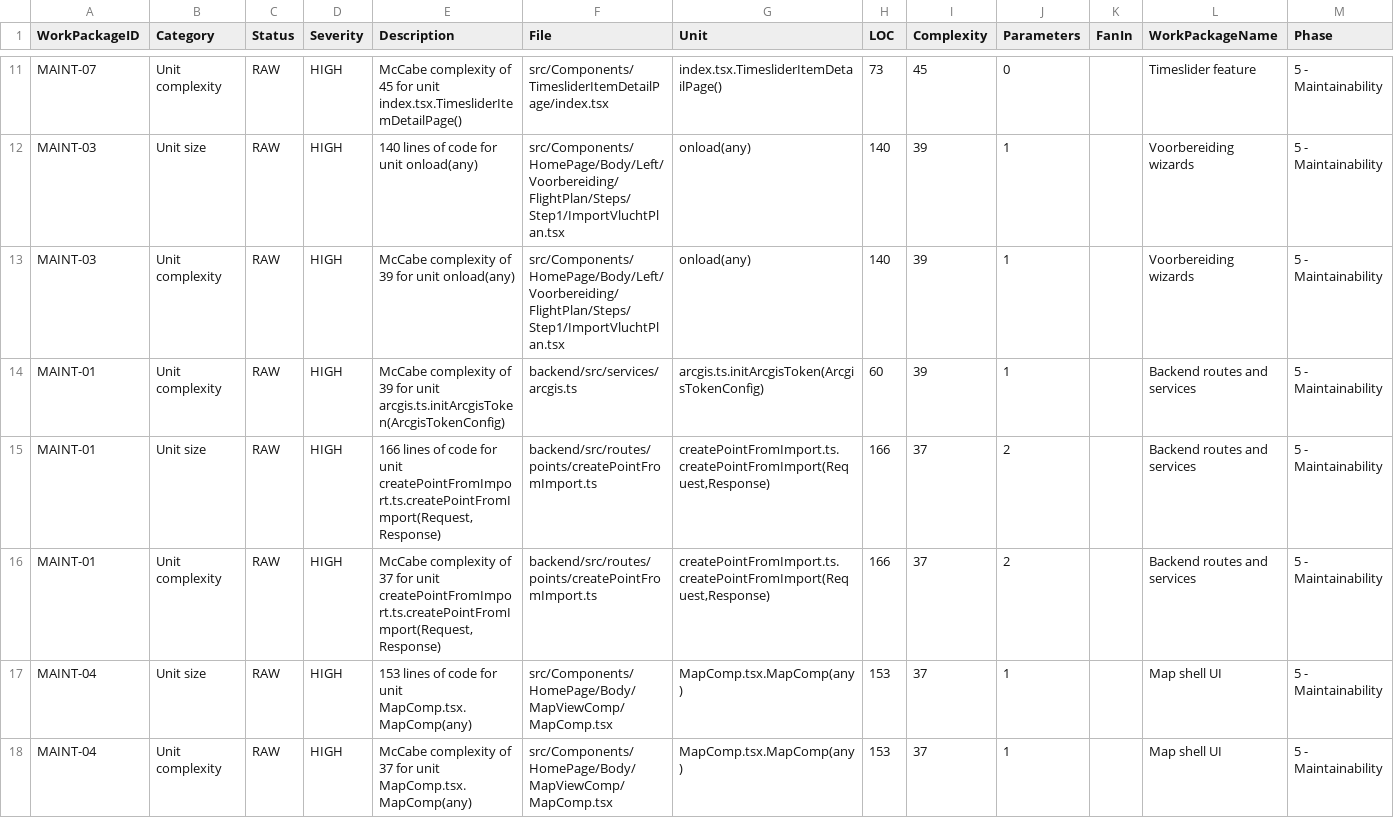
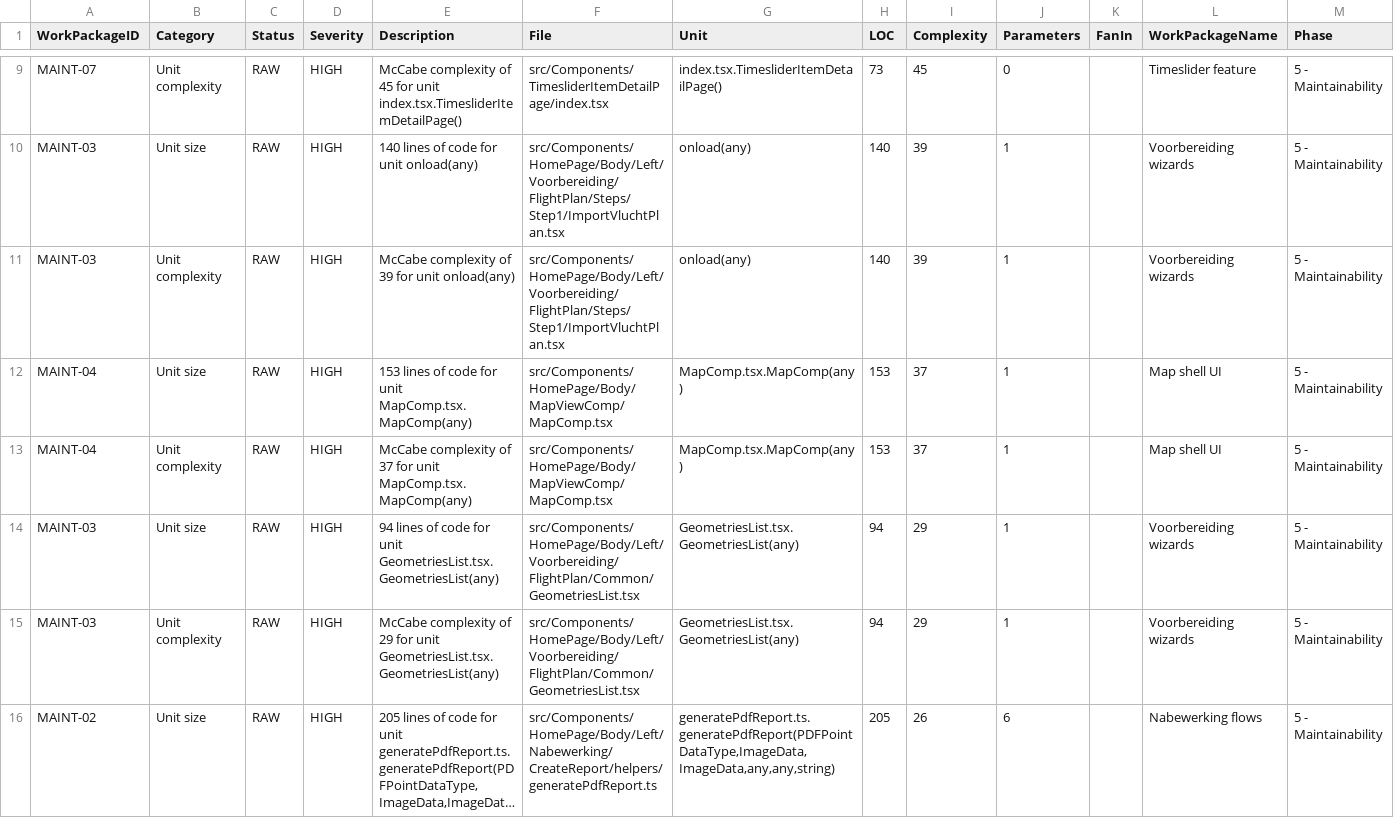
Before and after one commit to tabgeohub/LIS, a CSV file: sigrid-findings/plan/Maintainability-Architecture/maint-arch-MASTER-action-items.csv, drawn as a sheet; only a part is shown, gaps mark what is left out; the shorter side is filled out with more unchanged rows; long unchanged cells end in …; the diff covers the shown part only; the diff names each change by its address in the sheet, - before the commit and + after, or states it on an @@ line.

```diff
--- a/sigrid-findings/plan/Maintainability-Architecture/maint-arch-MASTER-action-items.csv
+++ b/sigrid-findings/plan/Maintainability-Architecture/maint-arch-MASTER-action-items.csv
-row 14: MAINT-01 | Unit complexity | RAW | HIGH | McCabe complexity of 39 for unit arcgis.ts.initArcgisToken(ArcgisTokenConfig) | backend/src/services/arcgis.ts | arcgis.ts.initArcgisToken(ArcgisTokenConfig) | 60 | 39 | 1 |  | Backend routes and services | 5 - Maintainability
-row 15: MAINT-01 | Unit size | RAW | HIGH | 166 lines of code for unit createPointFromImport.ts.createPointFromImport(Request,Response) | backend/src/routes/points/createPointFromImport.ts | createPointFromImport.ts.createPointFromImport(Request,Response) | 166 | 37 | 2 |  | Backend routes and services | 5 - Maintainability
-row 16: MAINT-01 | Unit complexity | RAW | HIGH | McCabe complexity of 37 for unit createPointFromImport.ts.createPointFromImport(Request,Response) | backend/src/routes/points/createPointFromImport.ts | createPointFromImport.ts.createPointFromImport(Request,Response) | 166 | 37 | 2 |  | Backend routes and services | 5 - Maintainability
```
Also changed, not shown: 4 removed rows and 1 edited cell elsewhere in this file, sigrid-findings/plan/Maintainability-Architecture/maint-arch-00-work-packages.csv, sigrid-findings/plan/plan-01-cleared-security-reliability.csv, 34 other files.
